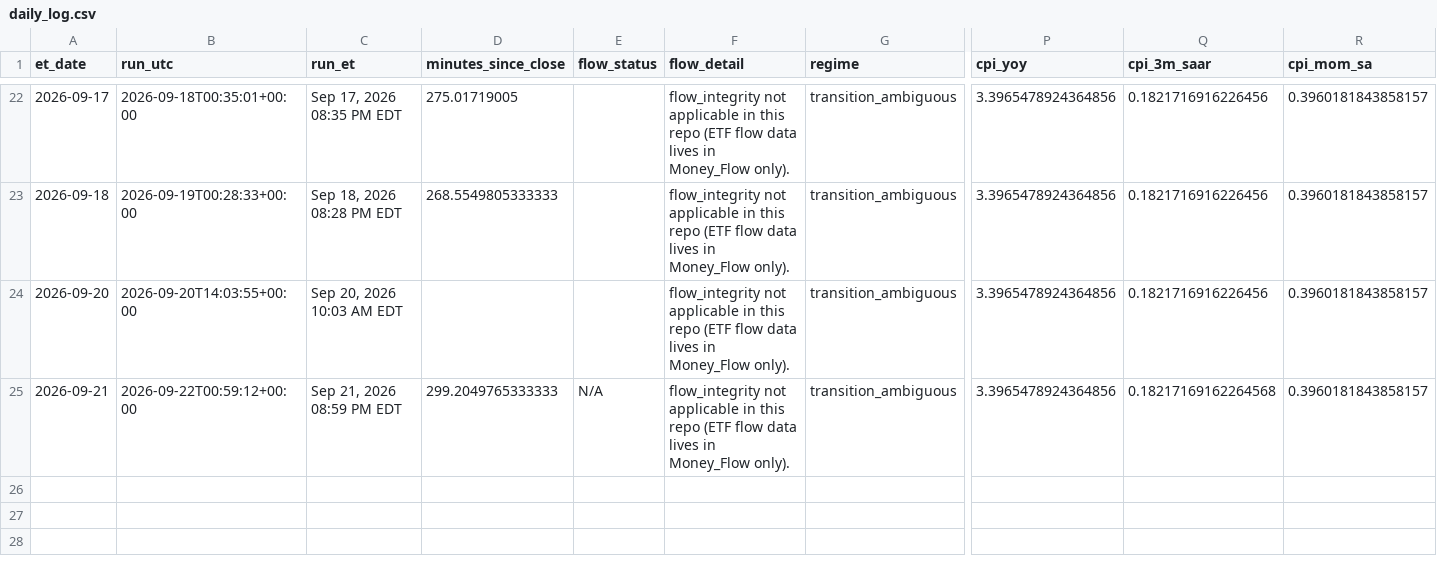
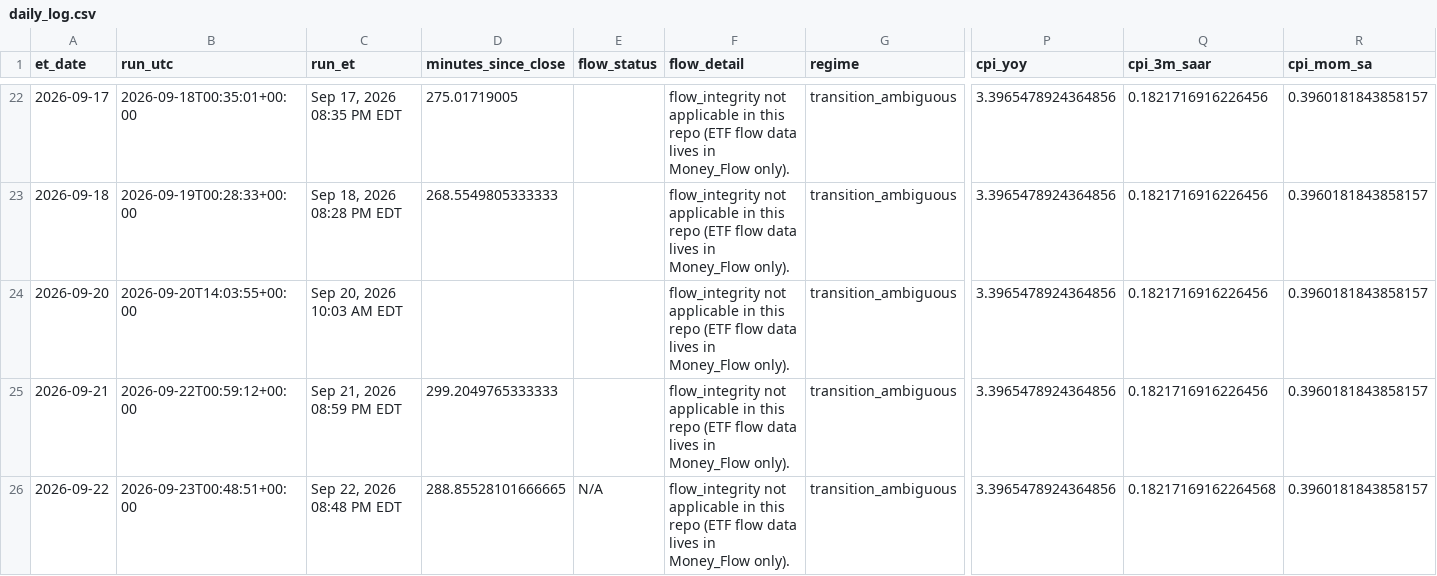
Before and after one commit to timothylundeen2008-web/Mechanically-Architected, a CSV file: Dashboard/Repression_Dashboard_Claude/logs/daily_log.csv, drawn as a sheet; only a part is shown, gaps mark what is left out; rows hold the shown columns only; the diff names each change by its address in the sheet, - before the commit and + after, or states it on an @@ line.

```diff
--- a/Dashboard/Repression_Dashboard_Claude/logs/daily_log.csv
+++ b/Dashboard/Repression_Dashboard_Claude/logs/daily_log.csv
-E25 (flow_status): N/A
+E25 (flow_status): (empty)
-Q25 (cpi_3m_saar): 0.18217169162264568
+Q25 (cpi_3m_saar): 0.1821716916226456
+row 26: 2026-09-22 | 2026-09-23T00:48:51+00:00 | Sep 22, 2026 08:48 PM EDT | 288.85528101666665 | N/A | flow_integrity not applicable in this repo (ETF flow data lives in Money_Flow only). | transition_ambiguous | 3.3965478924364856 | 0.18217169162264568 | 0.3960181843858157
```
Also changed, not shown: 2 other files.
